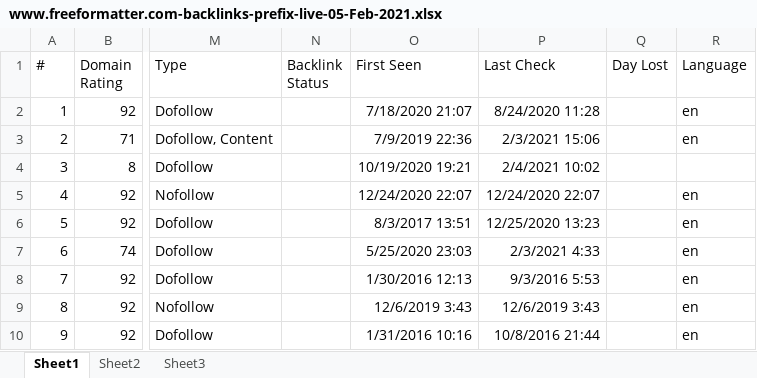
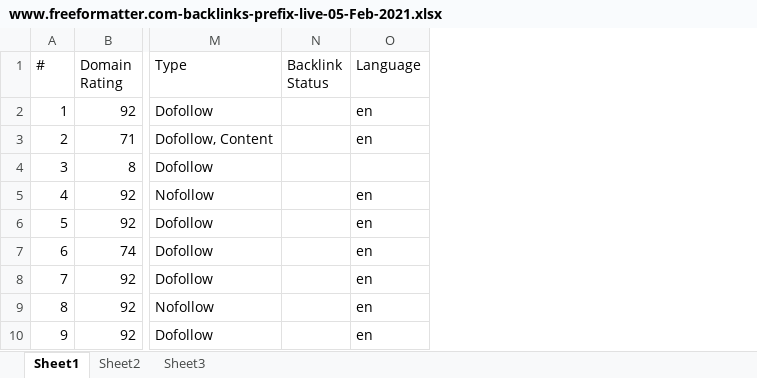
Before and after one commit to nalani5210/markdown.github.io, an Excel workbook: 外链/json format/www.freeformatter.com-json-formatter.html/www.freeformatter.com-backlinks-prefix-live-05-Feb-2021.xlsx, sheet Sheet1, drawn as a sheet; only a part is shown, gaps mark what is left out; values as stored, in another font and other column widths than the file's, no borders; the diff names each change by its address in the sheet, - before the commit and + after, or states it on an @@ line.

Commit message:
update

```diff
--- a/外链/json format/www.freeformatter.com-json-formatter.html/www.freeformatter.com-backlinks-prefix-live-05-Feb-2021.xlsx (sheet Sheet1)
+++ b/外链/json format/www.freeformatter.com-json-formatter.html/www.freeformatter.com-backlinks-prefix-live-05-Feb-2021.xlsx (sheet Sheet1)
-column O (First Seen), rows 2-10: 7/18/2020 21:07 | 7/9/2019 22:36 | 10/19/2020 19:21 | 12/24/2020 22:07 | 8/3/2017 13:51 | 5/25/2020 23:03 | 1/30/2016 12:13 | 12/6/2019 3:43 | 1/31/2016 10:16
-column P (Last Check), rows 2-10: 8/24/2020 11:28 | 2/3/2021 15:06 | 2/4/2021 10:02 | 12/24/2020 22:07 | 12/25/2020 13:23 | 2/3/2021 4:33 | 9/3/2016 5:53 | 12/6/2019 3:43 | 10/8/2016 21:44
-column Q (Day Lost), empty
```
